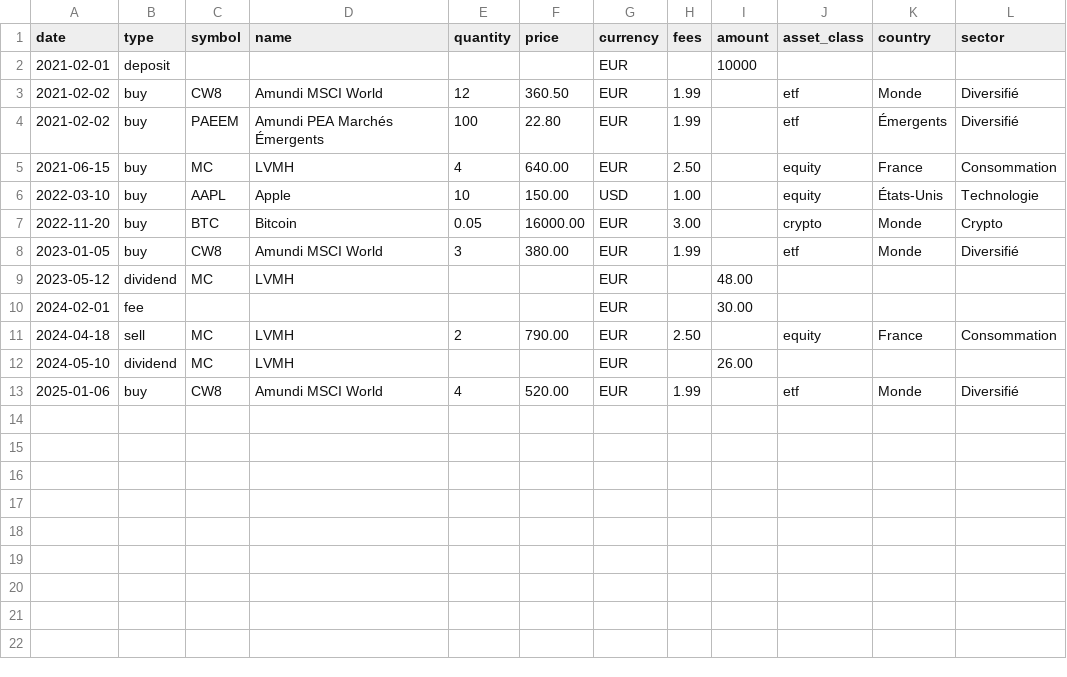
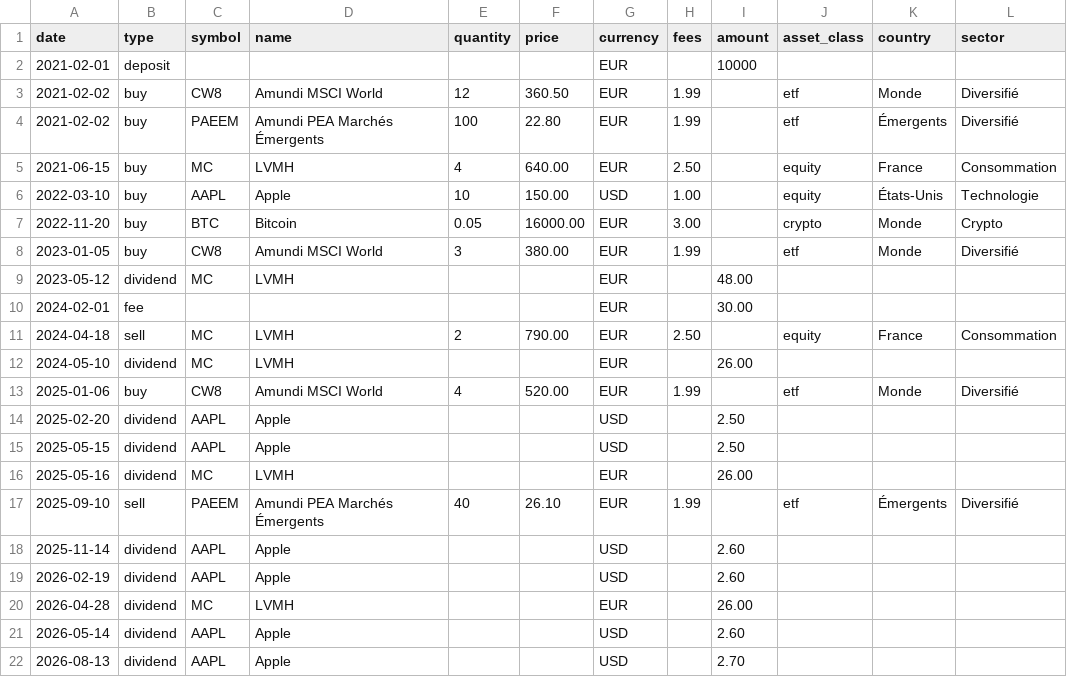
Before and after one commit to bracqraphael-creator/ATLAS-FINANCE, a CSV file: engine/atlas/data/demo_portfolio.csv, drawn as a sheet.

```diff
--- a/engine/atlas/data/demo_portfolio.csv
+++ b/engine/atlas/data/demo_portfolio.csv
@@ -13 +13,10 @@ date,type,symbol,name,quantity,price,currency,fees,amount,asset_class,country,se
 2025-01-06,buy,CW8,Amundi MSCI World,4,520.00,EUR,1.99,,etf,Monde,Diversifié
+2025-02-20,dividend,AAPL,Apple,,,USD,,2.50,,,
+2025-05-15,dividend,AAPL,Apple,,,USD,,2.50,,,
+2025-05-16,dividend,MC,LVMH,,,EUR,,26.00,,,
+2025-09-10,sell,PAEEM,Amundi PEA Marchés Émergents,40,26.10,EUR,1.99,,etf,Émergents,Diversifié
+2025-11-14,dividend,AAPL,Apple,,,USD,,2.60,,,
+2026-02-19,dividend,AAPL,Apple,,,USD,,2.60,,,
+2026-04-28,dividend,MC,LVMH,,,EUR,,26.00,,,
+2026-05-14,dividend,AAPL,Apple,,,USD,,2.60,,,
+2026-08-13,dividend,AAPL,Apple,,,USD,,2.70,,,
```
Also changed, not shown: 17 other files.
